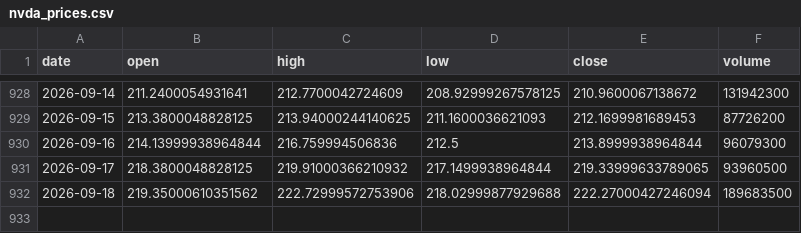
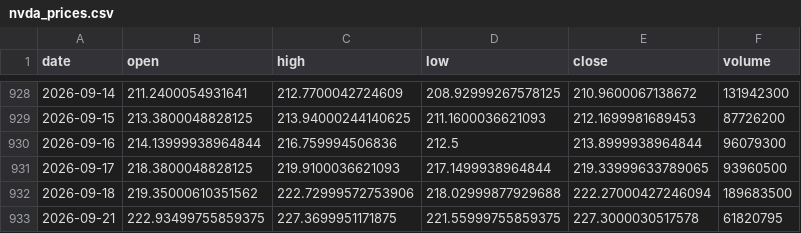
Before and after one commit to 911kwis/h100-tracker, a CSV file: data/nvda_prices.csv, drawn as a sheet; only a part is shown, gaps mark what is left out.

```diff
--- a/data/nvda_prices.csv
+++ b/data/nvda_prices.csv
@@ -930,3 +930,4 @@ date,open,high,low,close,volume
 2026-09-16,214.13999938964844,216.759994506836,212.5,213.8999938964844,96079300
-2026-09-17,218.3800048828125,219.91000366210932,217.1499938964844,219.33999633789065,93960500
+2026-09-17,218.3800048828125,219.9100036621093,217.1499938964844,219.33999633789065,93960500
 2026-09-18,219.35000610351562,222.72999572753906,218.02999877929688,222.27000427246094,189683500
+2026-09-21,222.93499755859375,227.3699951171875,221.55999755859375,227.3000030517578,61820795
```
Also changed, not shown: data/gpu_prices.csv.
